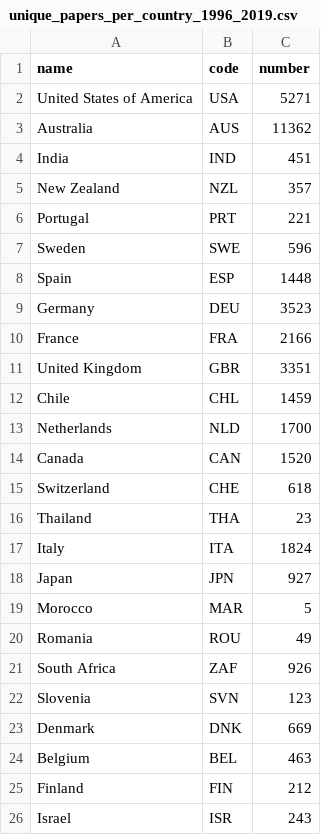
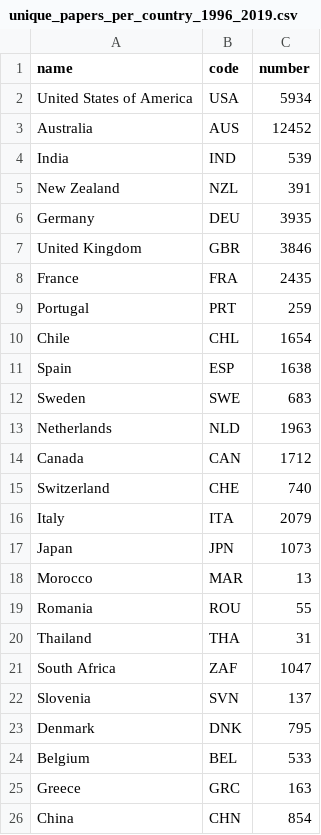
Before and after one commit to andycasey/ads-midterm-review, a CSV file: unique_papers_per_country_1996_2019.csv, drawn as a sheet; only a part is shown; the diff covers the shown part only.

```diff
--- a/unique_papers_per_country_1996_2019.csv
+++ b/unique_papers_per_country_1996_2019.csv
@@ -1,26 +1,26 @@
 name,code,number
-United States of America,USA,5271
-Australia,AUS,11362
-India,IND,451
-New Zealand,NZL,357
-Portugal,PRT,221
-Sweden,SWE,596
-Spain,ESP,1448
-Germany,DEU,3523
-France,FRA,2166
-United Kingdom,GBR,3351
-Chile,CHL,1459
-Netherlands,NLD,1700
-Canada,CAN,1520
-Switzerland,CHE,618
-Thailand,THA,23
-Italy,ITA,1824
-Japan,JPN,927
-Morocco,MAR,5
-Romania,ROU,49
-South Africa,ZAF,926
-Slovenia,SVN,123
-Denmark,DNK,669
-Belgium,BEL,463
-Finland,FIN,212
-Israel,ISR,243
+United States of America,USA,5934
+Australia,AUS,12452
+India,IND,539
+New Zealand,NZL,391
+Germany,DEU,3935
+United Kingdom,GBR,3846
+France,FRA,2435
+Portugal,PRT,259
+Chile,CHL,1654
+Spain,ESP,1638
+Sweden,SWE,683
+Netherlands,NLD,1963
+Canada,CAN,1712
+Switzerland,CHE,740
+Italy,ITA,2079
+Japan,JPN,1073
+Morocco,MAR,13
+Romania,ROU,55
+Thailand,THA,31
+South Africa,ZAF,1047
+Slovenia,SVN,137
+Denmark,DNK,795
+Belgium,BEL,533
+Greece,GRC,163
+China,CHN,854
```
Also changed, not shown: 14 added rows, 10 removed rows, 1 moved row and 32 edited cells elsewhere in this file, chronopleth_data.csv, 10 other files.
